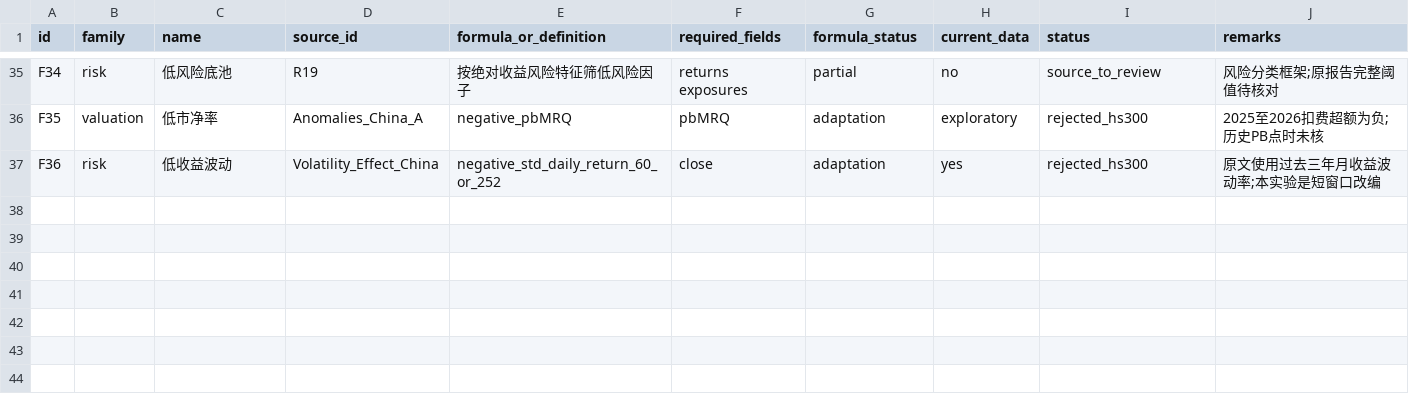
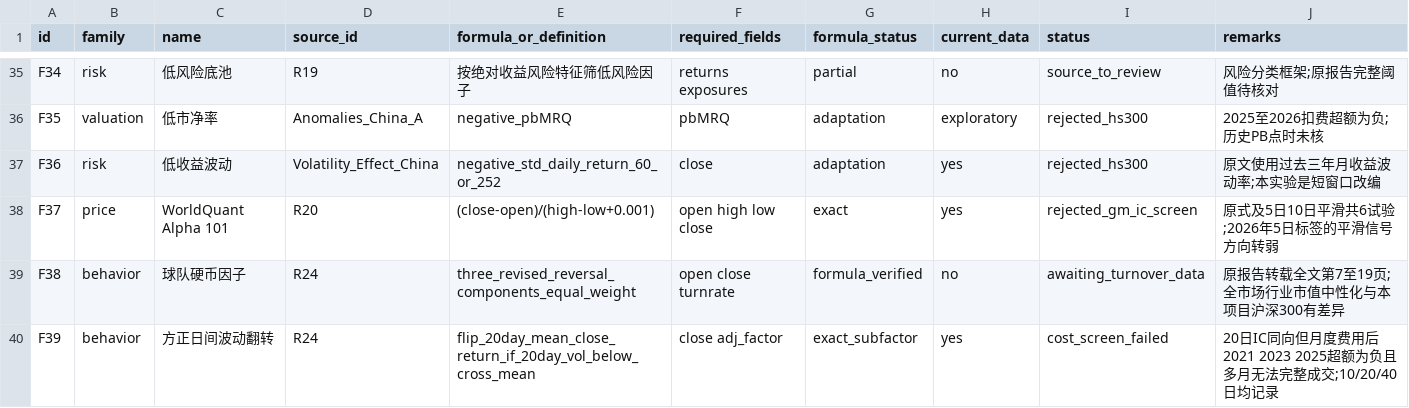
Before and after one commit to caraheqy-hub/qr-factor-lab, a CSV file: research/factor_catalog.csv, drawn as a sheet; only a part is shown, gaps mark what is left out.

```diff
--- a/research/factor_catalog.csv
+++ b/research/factor_catalog.csv
@@ -37 +37,4 @@ F35,valuation,低市净率,Anomalies_China_A,negative_pbMRQ,pbMRQ,adaptation,exp
 F36,risk,低收益波动,Volatility_Effect_China,negative_std_daily_return_60_or_252,close,adaptation,yes,rejected_hs300,原文使用过去三年月收益波动率;本实验是短窗口改编
+F37,price,WorldQuant Alpha 101,R20,(close-open)/(high-low+0.001),open high low close,exact,yes,rejected_gm_ic_screen,原式及5日10日平滑共6试验;2026年5日标签的平滑信号方向转弱
+F38,behavior,球队硬币因子,R24,three_revised_reversal_components_equal_weight,open close turnrate,formula_verified,no,awaiting_turnover_data,原报告转载全文第7至19页;全市场行业市值中性化与本项目沪深300有差异
+F39,behavior,方正日间波动翻转,R24,flip_20day_mean_close_return_if_20day_vol_below_cross_mean,close adj_factor,exact_subfactor,yes,cost_screen_failed,20日IC同向但月度费用后2021 2023 2025超额为负且多月无法完整成交;10/20/40日均记录
```
Also changed, not shown: research/report_index.csv, 21 other files.
